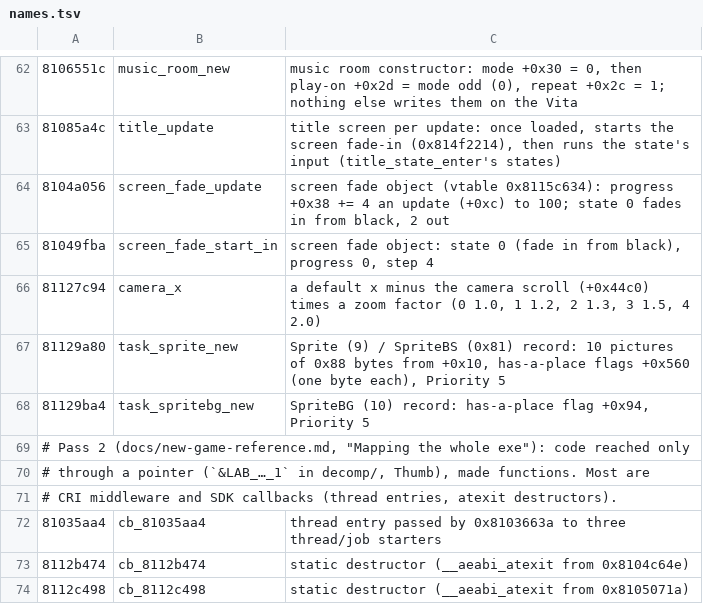
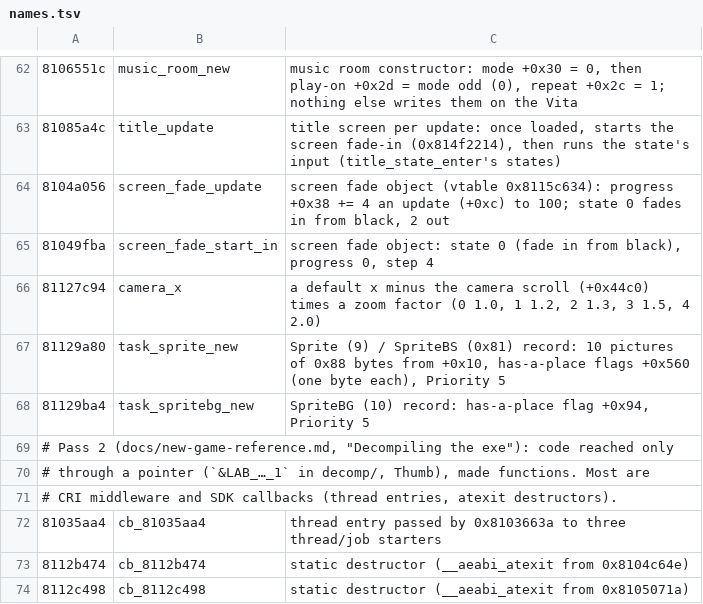
Before and after one commit to blankiekun/conscripter-convert, a TSV file: research/oretsuba/names.tsv, drawn as a sheet; only a part is shown, gaps mark what is left out.

```diff
--- a/research/oretsuba/names.tsv
+++ b/research/oretsuba/names.tsv
@@ -68,3 +68,3 @@
 81129ba4	task_spritebg_new	SpriteBG (10) record: has-a-place flag +0x94, Priority 5
-# Pass 2 (docs/new-game-reference.md, "Mapping the whole exe"): code reached only
+# Pass 2 (docs/new-game-reference.md, "Decompiling the exe"): code reached only
 # through a pointer (`&LAB_…_1` in decomp/, Thumb), made functions. Most are
```
Also changed, not shown: research/nitroplus/names.tsv, 20 other files.
